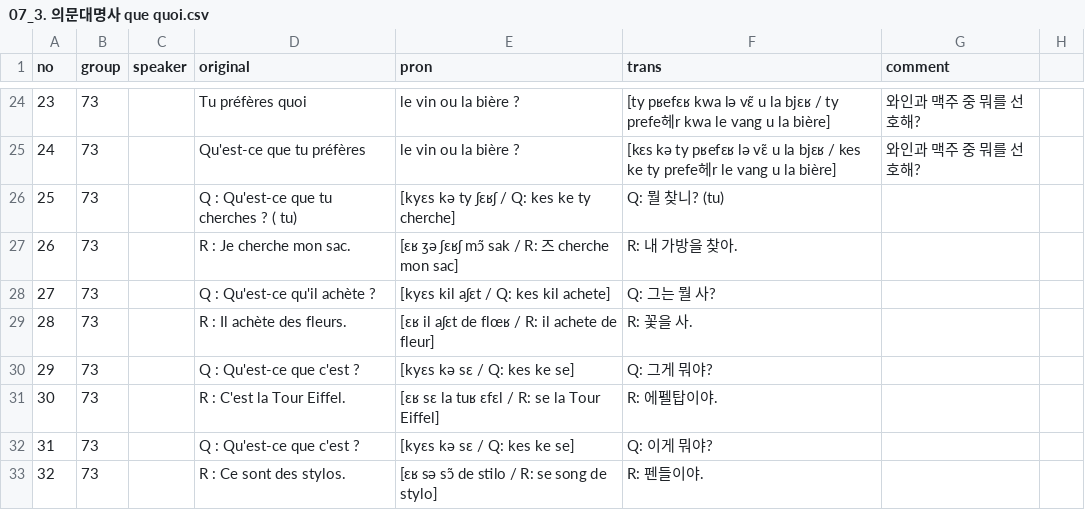
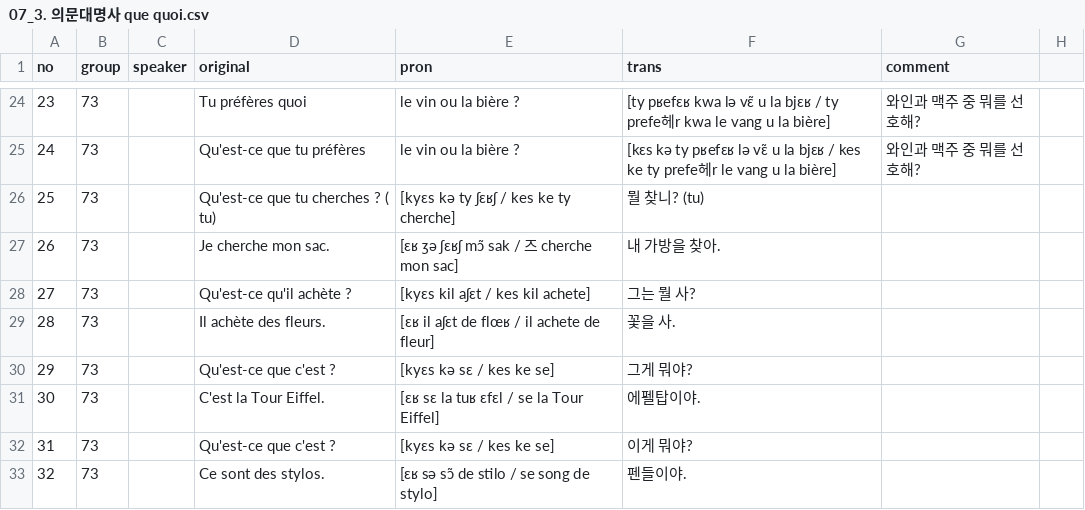
Before and after one commit to moonIsMyFriend/lang.github.io, a CSV file: src/fr/kn/bg/07_3. 의문대명사 que quoi.csv, drawn as a sheet; only a part is shown, gaps mark what is left out.

```diff
--- a/src/fr/kn/bg/07_3. 의문대명사 que quoi.csv
+++ b/src/fr/kn/bg/07_3. 의문대명사 que quoi.csv
@@ -25,9 +25,9 @@ no,group,speaker,original,pron,trans,comment
 24,73,,Qu'est-ce que tu préfères, le vin ou la bière ?,[kɛs kə ty pʁefɛʁ lə vɛ̃ u la bjɛʁ / kes ke ty prefe헤r le vang u la bière],와인과 맥주 중 뭐를 선호해?,
-25,73,,Q : Qu'est-ce que tu cherches ? ( tu),[kyɛs kə ty ʃɛʁʃ / Q: kes ke ty cherche],Q: 뭘 찾니? (tu),
-26,73,,R : Je cherche mon sac.,[ɛʁ ʒə ʃɛʁʃ mɔ̃ sak / R: 즈 cherche mon sac],R: 내 가방을 찾아.,
-27,73,,Q : Qu'est-ce qu'il achète ?,[kyɛs kil aʃɛt / Q: kes kil achete],Q: 그는 뭘 사?,
-28,73,,R : Il achète des fleurs.,[ɛʁ il aʃɛt de flœʁ / R: il achete de fleur],R: 꽃을 사.,
-29,73,,Q : Qu'est-ce que c'est ?,[kyɛs kə sɛ / Q: kes ke se],Q: 그게 뭐야?,
-30,73,,R : C'est la Tour Eiffel.,[ɛʁ sɛ la tuʁ ɛfɛl / R: se la Tour Eiffel],R: 에펠탑이야.,
-31,73,,Q : Qu'est-ce que c'est ?,[kyɛs kə sɛ / Q: kes ke se],Q: 이게 뭐야?,
-32,73,,R : Ce sont des stylos.,[ɛʁ sə sɔ̃ de stilo / R: se song de stylo],R: 펜들이야.,
+25,73,,Qu'est-ce que tu cherches ? ( tu),[kyɛs kə ty ʃɛʁʃ / kes ke ty cherche],뭘 찾니? (tu),
+26,73,,Je cherche mon sac.,[ɛʁ ʒə ʃɛʁʃ mɔ̃ sak / 즈 cherche mon sac],내 가방을 찾아.,
+27,73,,Qu'est-ce qu'il achète ?,[kyɛs kil aʃɛt / kes kil achete],그는 뭘 사?,
+28,73,,Il achète des fleurs.,[ɛʁ il aʃɛt de flœʁ / il achete de fleur],꽃을 사.,
+29,73,,Qu'est-ce que c'est ?,[kyɛs kə sɛ / kes ke se],그게 뭐야?,
+30,73,,C'est la Tour Eiffel.,[ɛʁ sɛ la tuʁ ɛfɛl / se la Tour Eiffel],에펠탑이야.,
+31,73,,Qu'est-ce que c'est ?,[kyɛs kə sɛ / kes ke se],이게 뭐야?,
+32,73,,Ce sont des stylos.,[ɛʁ sə sɔ̃ de stilo / se song de stylo],펜들이야.,
```
Also changed, not shown: src/fr/kn/bg/06_3. 부정문.csv, src/fr/kn/bg/07_4. 의문대명사 qui.csv, 1 other file.
